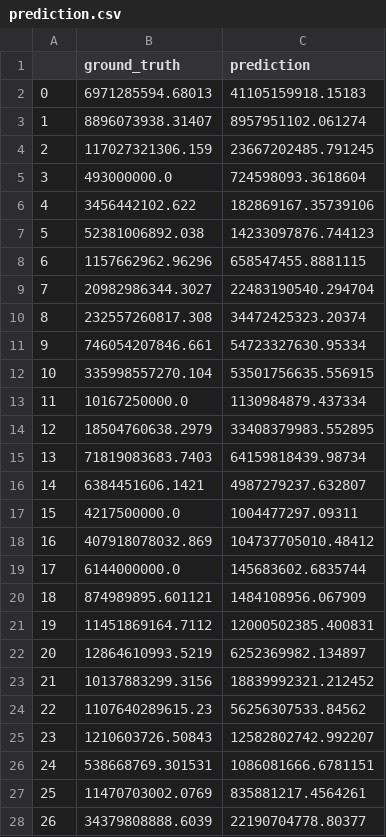
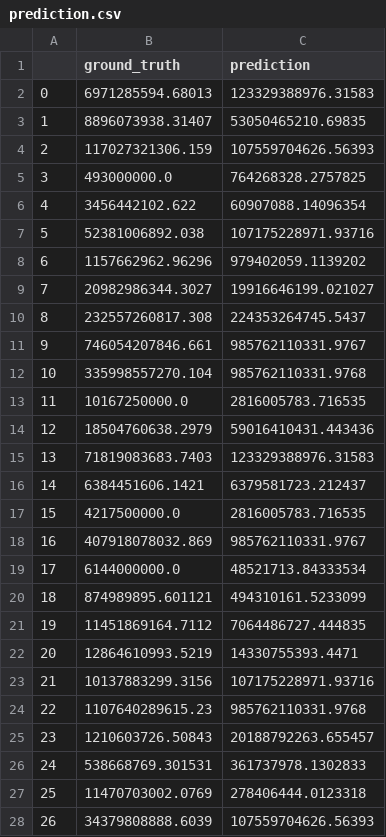
Before and after one commit to pboennig/gnns_for_gdp, a CSV file: results/prediction.csv, drawn as a sheet; only a part is shown; the diff covers the shown part only.

```diff
--- a/results/prediction.csv
+++ b/results/prediction.csv
@@ -1,28 +1,28 @@
 ,ground_truth,prediction
-0,6971285594.68013,41105159918.15183
-1,8896073938.31407,8957951102.061274
-2,117027321306.159,23667202485.791245
-3,493000000.0,724598093.3618604
-4,3456442102.622,182869167.35739106
-5,52381006892.038,14233097876.744123
-6,1157662962.96296,658547455.8881115
-7,20982986344.3027,22483190540.294704
-8,232557260817.308,34472425323.20374
-9,746054207846.661,54723327630.95334
-10,335998557270.104,53501756635.556915
-11,10167250000.0,1130984879.437334
-12,18504760638.2979,33408379983.552895
-13,71819083683.7403,64159818439.98734
-14,6384451606.1421,4987279237.632807
-15,4217500000.0,1004477297.09311
-16,407918078032.869,104737705010.48412
-17,6144000000.0,145683602.6835744
-18,874989895.601121,1484108956.067909
-19,11451869164.7112,12000502385.400831
-20,12864610993.5219,6252369982.134897
-21,10137883299.3156,18839992321.212452
-22,1107640289615.23,56256307533.84562
-23,1210603726.50843,12582802742.992207
-24,538668769.301531,1086081666.6781151
-25,11470703002.0769,835881217.4564261
-26,34379808888.6039,22190704778.80377
+0,6971285594.68013,123329388976.31583
+1,8896073938.31407,53050465210.69835
+2,117027321306.159,107559704626.56393
+3,493000000.0,764268328.2757825
+4,3456442102.622,60907088.14096354
+5,52381006892.038,107175228971.93716
+6,1157662962.96296,979402059.1139202
+7,20982986344.3027,19916646199.021027
+8,232557260817.308,224353264745.5437
+9,746054207846.661,985762110331.9767
+10,335998557270.104,985762110331.9768
+11,10167250000.0,2816005783.716535
+12,18504760638.2979,59016410431.443436
+13,71819083683.7403,123329388976.31583
+14,6384451606.1421,6379581723.212437
+15,4217500000.0,2816005783.716535
+16,407918078032.869,985762110331.9767
+17,6144000000.0,48521713.84333534
+18,874989895.601121,494310161.5233099
+19,11451869164.7112,7064486727.444835
+20,12864610993.5219,14330755393.4471
+21,10137883299.3156,107175228971.93716
+22,1107640289615.23,985762110331.9768
+23,1210603726.50843,20188792263.655457
+24,538668769.301531,361737978.1302833
+25,11470703002.0769,278406444.0123318
+26,34379808888.6039,107559704626.56393
```
Also changed, not shown: 162 edited cells elsewhere in this file, 4 other files.
